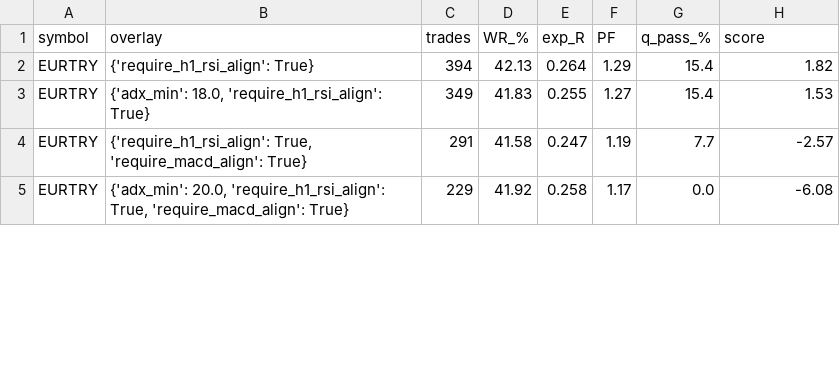
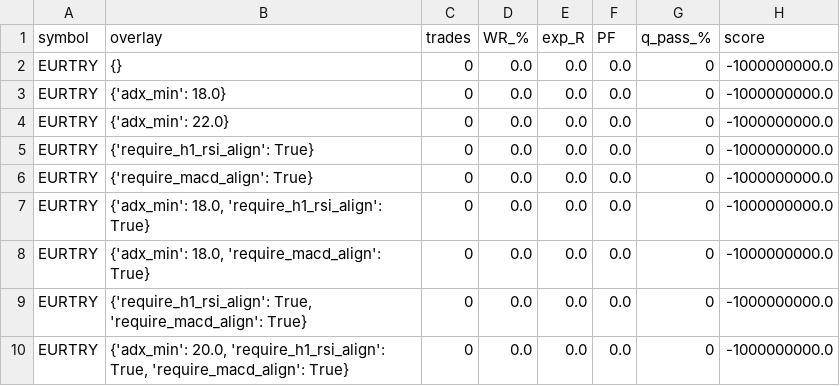
Before and after one commit to rezamoosavidweb/ema-h1trend, a CSV file: notebooks/results/multi_symbol_scalper/EURTRY/sweep_iter4.csv, drawn as a sheet; only a part is shown; the diff covers the shown part only.

```diff
--- a/notebooks/results/multi_symbol_scalper/EURTRY/sweep_iter4.csv
+++ b/notebooks/results/multi_symbol_scalper/EURTRY/sweep_iter4.csv
@@ -1,5 +1,10 @@
 symbol,overlay,trades,WR_%,exp_R,PF,q_pass_%,score
-EURTRY,{'require_h1_rsi_align': True},394,42.13,0.264,1.29,15.4,1.82
-EURTRY,"{'adx_min': 18.0, 'require_h1_rsi_align': True}",349,41.83,0.255,1.27,15.4,1.53
-EURTRY,"{'require_h1_rsi_align': True, 'require_macd_align': True}",291,41.58,0.247,1.19,7.7,-2.57
-EURTRY,"{'adx_min': 20.0, 'require_h1_rsi_align': True, 'require_macd_align': True}",229,41.92,0.258,1.17,0.0,-6.08
+EURTRY,{},0,0.0,0.0,0.0,0,-1000000000.0
+EURTRY,{'adx_min': 18.0},0,0.0,0.0,0.0,0,-1000000000.0
+EURTRY,{'adx_min': 22.0},0,0.0,0.0,0.0,0,-1000000000.0
+EURTRY,{'require_h1_rsi_align': True},0,0.0,0.0,0.0,0,-1000000000.0
+EURTRY,{'require_macd_align': True},0,0.0,0.0,0.0,0,-1000000000.0
+EURTRY,"{'adx_min': 18.0, 'require_h1_rsi_align': True}",0,0.0,0.0,0.0,0,-1000000000.0
+EURTRY,"{'adx_min': 18.0, 'require_macd_align': True}",0,0.0,0.0,0.0,0,-1000000000.0
+EURTRY,"{'require_h1_rsi_align': True, 'require_macd_align': True}",0,0.0,0.0,0.0,0,-1000000000.0
+EURTRY,"{'adx_min': 20.0, 'require_h1_rsi_align': True, 'require_macd_align': True}",0,0.0,0.0,0.0,0,-1000000000.0
```
Also changed, not shown: 5 removed rows and 12 edited cells elsewhere in this file, notebooks/results/multi_symbol_scalper/CHFJPY/sweep_iter4.csv, notebooks/results/multi_symbol_scalper/USDTRY/sweep_iter4.csv, 36 other files.
